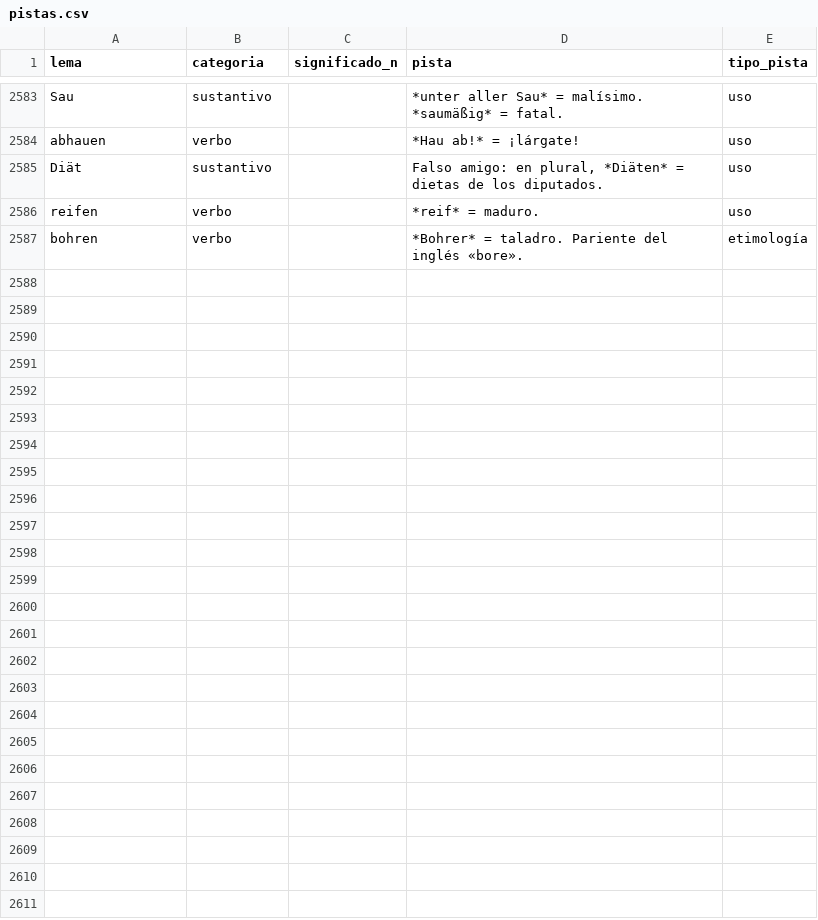
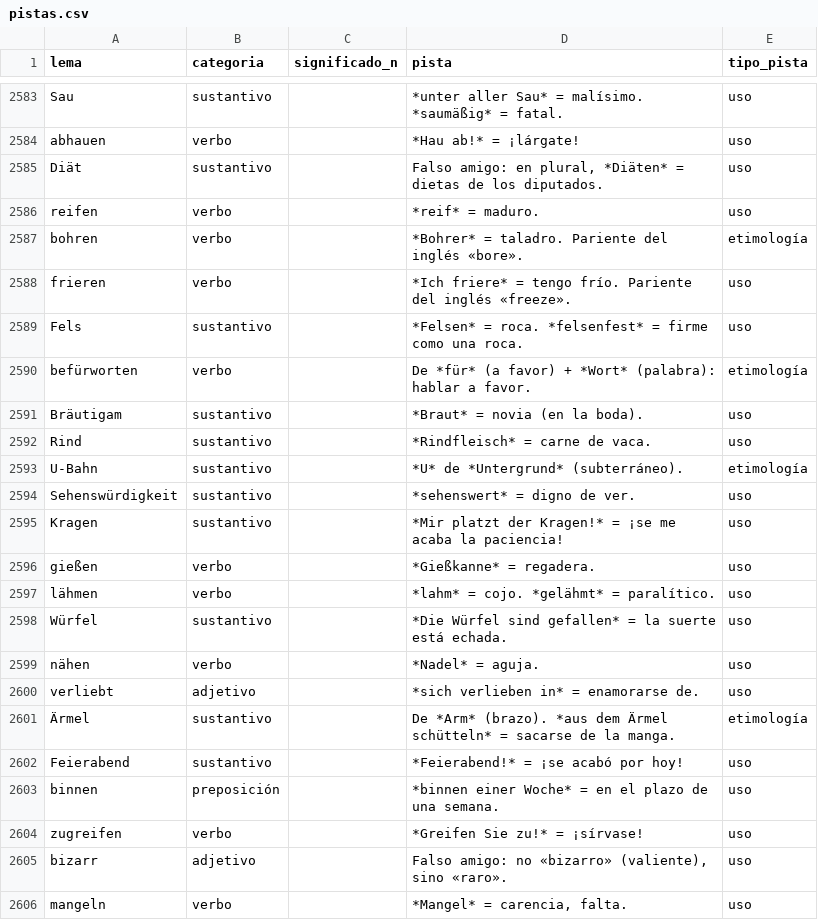
Before and after one commit to pilotcamacho/Vocabeln_Deutsch, a CSV file: data/curacion/pistas.csv, drawn as a sheet; only a part is shown, gaps mark what is left out; the diff covers the shown part only; the diff names each change by its address in the sheet, - before the commit and + after, or states it on an @@ line.

```diff
--- a/data/curacion/pistas.csv
+++ b/data/curacion/pistas.csv
+row 2588: frieren | verbo |  | *Ich friere* = tengo frío. Pariente del inglés «freeze». | uso
+row 2589: Fels | sustantivo |  | *Felsen* = roca. *felsenfest* = firme como una roca. | uso
+row 2590: befürworten | verbo |  | De *für* (a favor) + *Wort* (palabra): hablar a favor. | etimología
+row 2591: Bräutigam | sustantivo |  | *Braut* = novia (en la boda). | uso
+row 2592: Rind | sustantivo |  | *Rindfleisch* = carne de vaca. | uso
+row 2593: U-Bahn | sustantivo |  | *U* de *Untergrund* (subterráneo). | etimología
+row 2594: Sehenswürdigkeit | sustantivo |  | *sehenswert* = digno de ver. | uso
+row 2595: Kragen | sustantivo |  | *Mir platzt der Kragen!* = ¡se me acaba la paciencia! | uso
+row 2596: gießen | verbo |  | *Gießkanne* = regadera. | uso
+row 2597: lähmen | verbo |  | *lahm* = cojo. *gelähmt* = paralítico. | uso
+row 2598: Würfel | sustantivo |  | *Die Würfel sind gefallen* = la suerte está echada. | uso
+row 2599: nähen | verbo |  | *Nadel* = aguja. | uso
+row 2600: verliebt | adjetivo |  | *sich verlieben in* = enamorarse de. | uso
+row 2601: Ärmel | sustantivo |  | De *Arm* (brazo). *aus dem Ärmel schütteln* = sacarse de la manga. | etimología
+row 2602: Feierabend | sustantivo |  | *Feierabend!* = ¡se acabó por hoy! | uso
+row 2603: binnen | preposición |  | *binnen einer Woche* = en el plazo de una semana. | uso
+row 2604: zugreifen | verbo |  | *Greifen Sie zu!* = ¡sírvase! | uso
+row 2605: bizarr | adjetivo |  | Falso amigo: no «bizarro» (valiente), sino «raro». | uso
+row 2606: mangeln | verbo |  | *Mangel* = carencia, falta. | uso
```
Also changed, not shown: 10 added rows elsewhere in this file, data/curacion/descartes.csv, data/curacion/tramos.csv, 4 other files.
